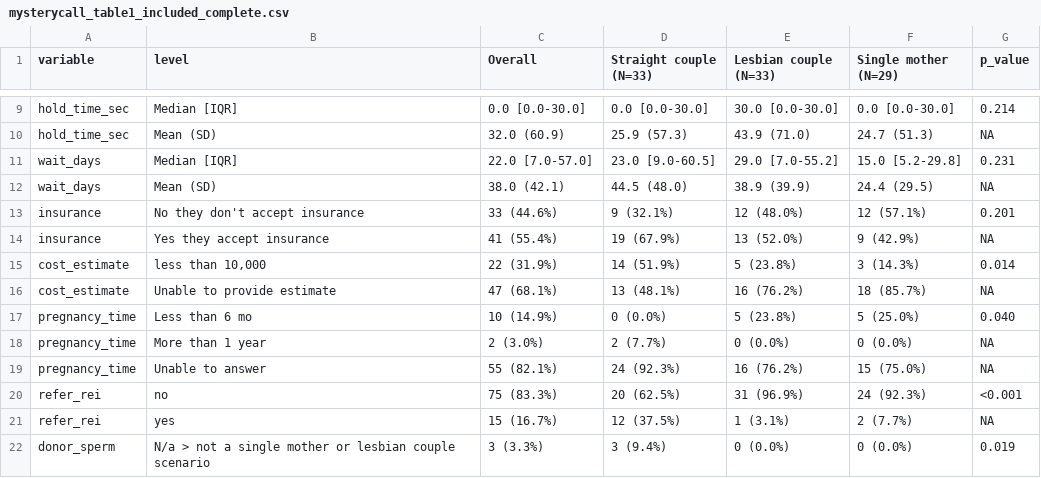
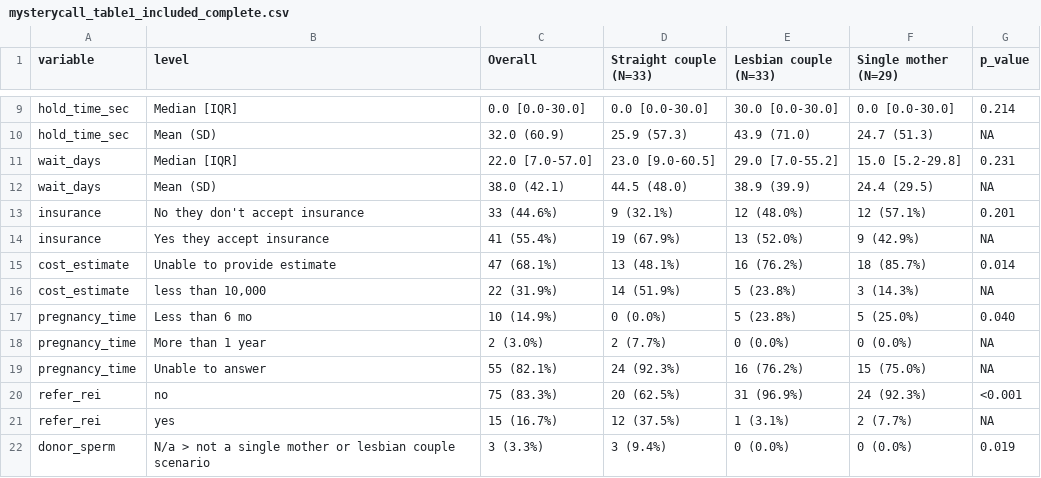
Before and after one commit to mufflyt/LABUBU, a CSV file: mysterycall_outputs/mysterycall_table1_included_complete.csv, drawn as a sheet; only a part is shown, gaps mark what is left out.

```diff
--- a/mysterycall_outputs/mysterycall_table1_included_complete.csv
+++ b/mysterycall_outputs/mysterycall_table1_included_complete.csv
@@ -14,4 +14,4 @@
 "insurance","Yes they accept insurance","41 (55.4%)","19 (67.9%)","13 (52.0%)","9 (42.9%)",NA
-"cost_estimate","less than 10,000","22 (31.9%)","14 (51.9%)","5 (23.8%)","3 (14.3%)","0.014"
-"cost_estimate","Unable to provide estimate","47 (68.1%)","13 (48.1%)","16 (76.2%)","18 (85.7%)",NA
+"cost_estimate","Unable to provide estimate","47 (68.1%)","13 (48.1%)","16 (76.2%)","18 (85.7%)","0.014"
+"cost_estimate","less than 10,000","22 (31.9%)","14 (51.9%)","5 (23.8%)","3 (14.3%)",NA
 "pregnancy_time","Less than 6 mo","10 (14.9%)","0 (0.0%)","5 (23.8%)","5 (25.0%)","0.040"
```
Also changed, not shown: mysterycall_outputs/labubu_cleaned_analysis.csv, mysterycall_outputs/matched_acceptance_wide.csv, 13 other files.
